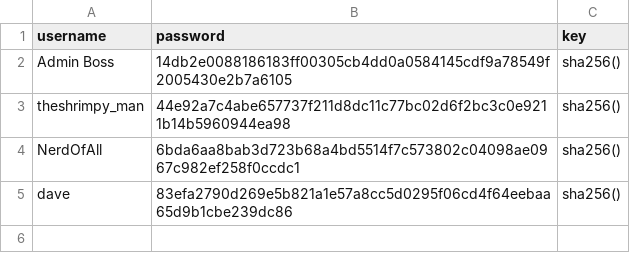
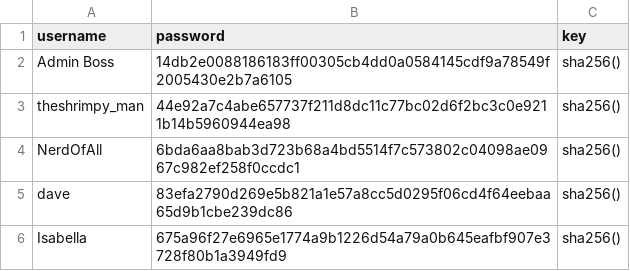
Before and after one commit to abstudent133/high_score, a CSV file: docs/user_login.csv, drawn as a sheet; the diff names each change by its address in the sheet, - before the commit and + after, or states it on an @@ line.

```diff
--- a/docs/user_login.csv
+++ b/docs/user_login.csv
+row 6: Isabella | 675a96f27e6965e1774a9b1226d54a79a0b645eafbf907e3728f80b1a3949fd9 | sha256()
```
Also changed, not shown: 1 other file.
